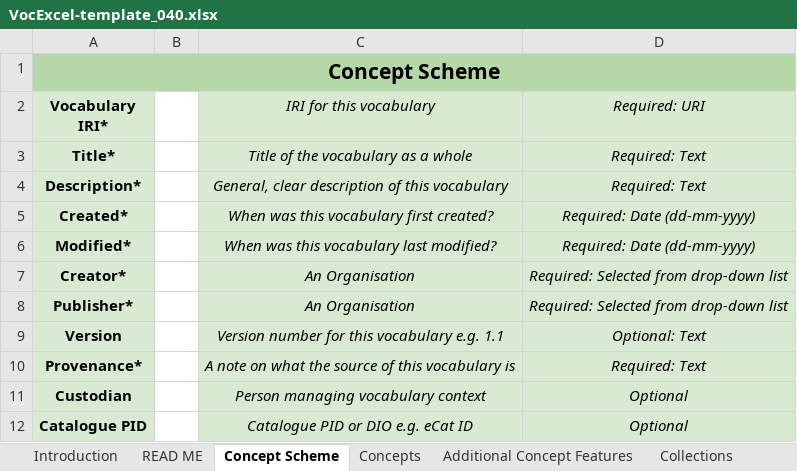
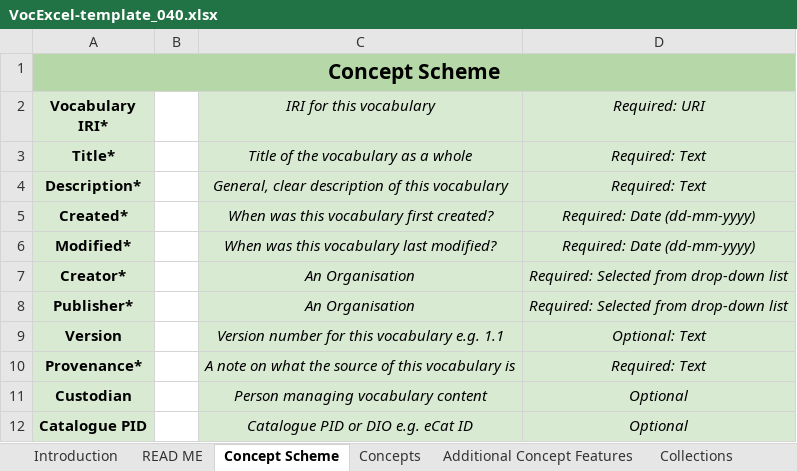
Before and after one commit to RDFLib/VocExcel, an Excel workbook: templates/VocExcel-template_040.xlsx, sheet Concept Scheme, drawn as a sheet; values as stored, in another font and other column widths than the file's, no borders; charts and pictures not drawn; the diff names each change by its address in the sheet, - before the commit and + after, or states it on an @@ line.

```diff
--- a/templates/VocExcel-template_040.xlsx (sheet Concept Scheme)
+++ b/templates/VocExcel-template_040.xlsx (sheet Concept Scheme)
-C11 (IRI for this vocabulary): Person managing vocabulary context
+C11 (IRI for this vocabulary): Person managing vocabulary content
```
Also changed, not shown: sheet Concepts, sheet READ ME, sheet Introduction, charts or pictures.
